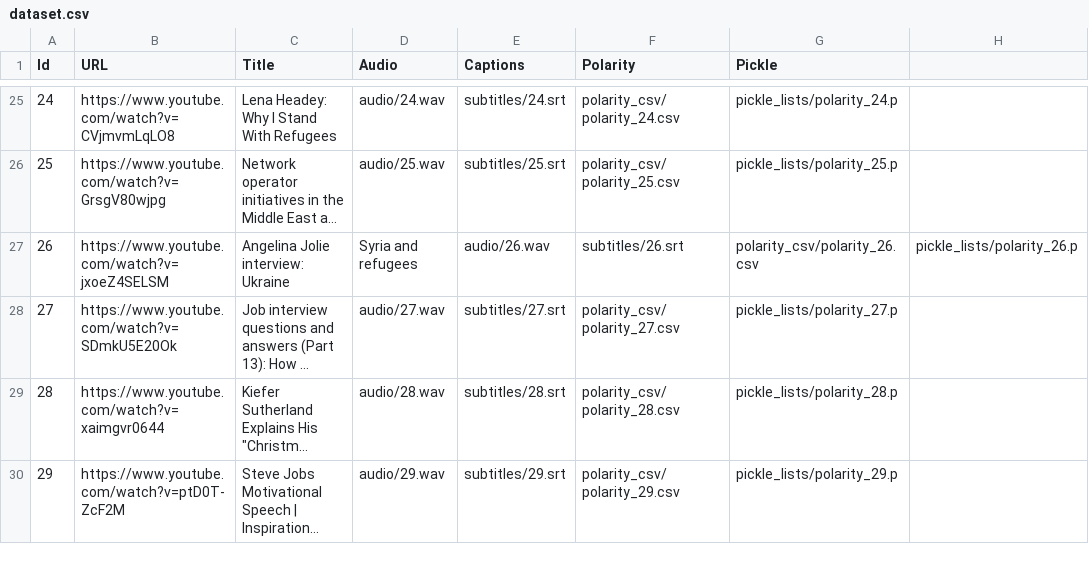
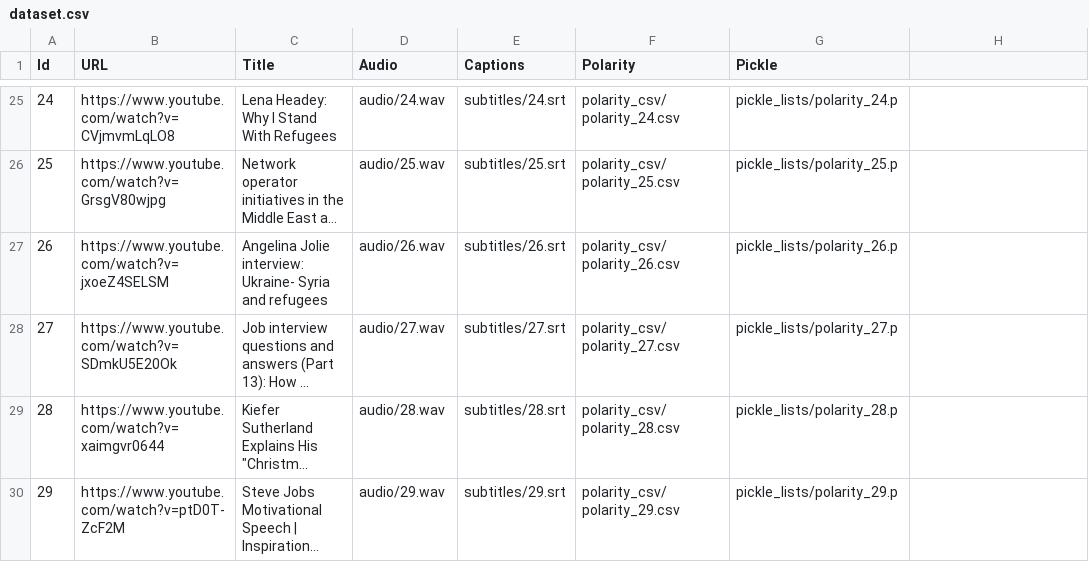
Before and after one commit to salevizo/multimodal_audio, a CSV file: dataset.csv, drawn as a sheet; only a part is shown, gaps mark what is left out; long unchanged cells end in …; the diff names each change by its address in the sheet, - before the commit and + after, or states it on an @@ line.

```diff
--- a/dataset.csv
+++ b/dataset.csv
-C27 (Title): Angelina Jolie interview: Ukraine
+C27 (Title): Angelina Jolie interview: Ukraine- Syria and refugees
-D27 (Audio): Syria and refugees
+D27 (Audio): audio/26.wav
-E27 (Captions): audio/26.wav
+E27 (Captions): subtitles/26.srt
-F27 (Polarity): subtitles/26.srt
+F27 (Polarity): polarity_csv/polarity_26.csv
-G27 (Pickle): polarity_csv/polarity_26.csv
+G27 (Pickle): pickle_lists/polarity_26.p
-H27: pickle_lists/polarity_26.p
+H27: (empty)
```
Also changed, not shown: dataset_test.csv, 5 other files.
